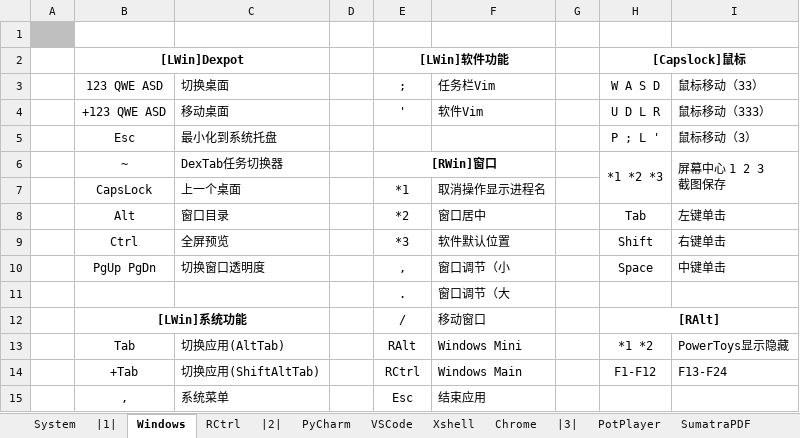
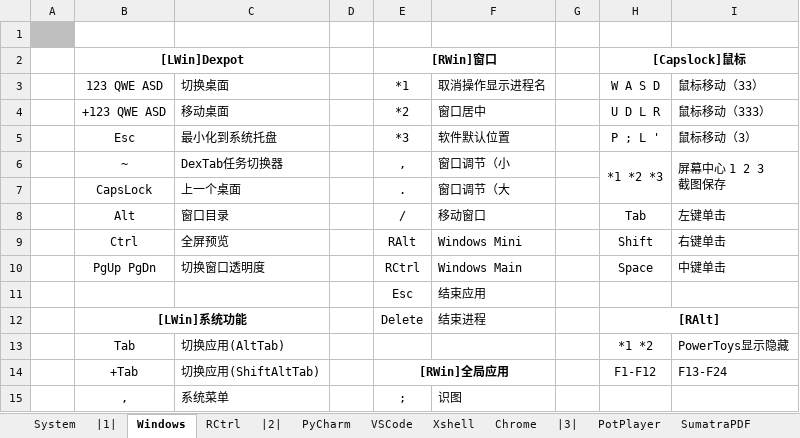
Before and after one commit to By2048/Ahk, an Excel workbook: Doc/Hotkey.xlsx, sheet Windows, drawn as a sheet; only a part is shown; values as stored, in another font and other column widths than the file's, no borders; removed rows and columns are numbered as before the commit, all else as after; the diff covers the shown part only; the diff names each change by its address in the sheet, - before the commit and + after, or states it on an @@ line.

```diff
--- a/Doc/Hotkey.xlsx (sheet Windows)
+++ b/Doc/Hotkey.xlsx (sheet Windows)
-E2: [LWin]软件功能
+E2: [RWin]窗口
-E3: ;
+E3: *1
-F3: 任务栏Vim
+F3: 取消操作显示进程名
-E4: '
+E4: *2
-F4: 软件Vim
+F4: 窗口居中
-E5: (empty)
+E5: *3
-F5: (empty)
+F5: 软件默认位置
-E6: [RWin]窗口
+E6: ,
-E6 bold: on
+E6 bold: off
-E6:F6 merged
-F6: (empty)
+F6: 窗口调节（小
-E7: *1
+E7: .
-F7: 取消操作显示进程名
+F7: 窗口调节（大
-E8: *2
+E8: /
-F8: 窗口居中
+F8: 移动窗口
-E9: *3
+E9: RAlt
-F9: 软件默认位置
+F9: Windows Mini
-E10: ,
+E10: RCtrl
-F10: 窗口调节（小
+F10: Windows Main
-row 11:  |  |  |  | . | 窗口调节（大
+row 11:  |  |  |  | Esc | 结束应用
-E12: /
+E12: Delete
-F12: 移动窗口
+F12: 结束进程
-E13: RAlt
+E13: (empty)
-F13: Windows Mini
+F13: (empty)
-E14: RCtrl
+E14: [RWin]全局应用
-E14 bold: off
+E14 bold: on
+E14:F14 merged
-F14: Windows Main
+F14: (empty)
-E15: Esc
+E15: ;
-F15: 结束应用
+F15: 识图
```
Also changed, not shown: 4 added rows, 24 edited cells, cell formats and merged cells elsewhere in this sheet, sheet PyCharm, sheet Explorer, sheet Xshell, sheet PotPlayer, sheet Chrome, sheet System, 4 other files.
